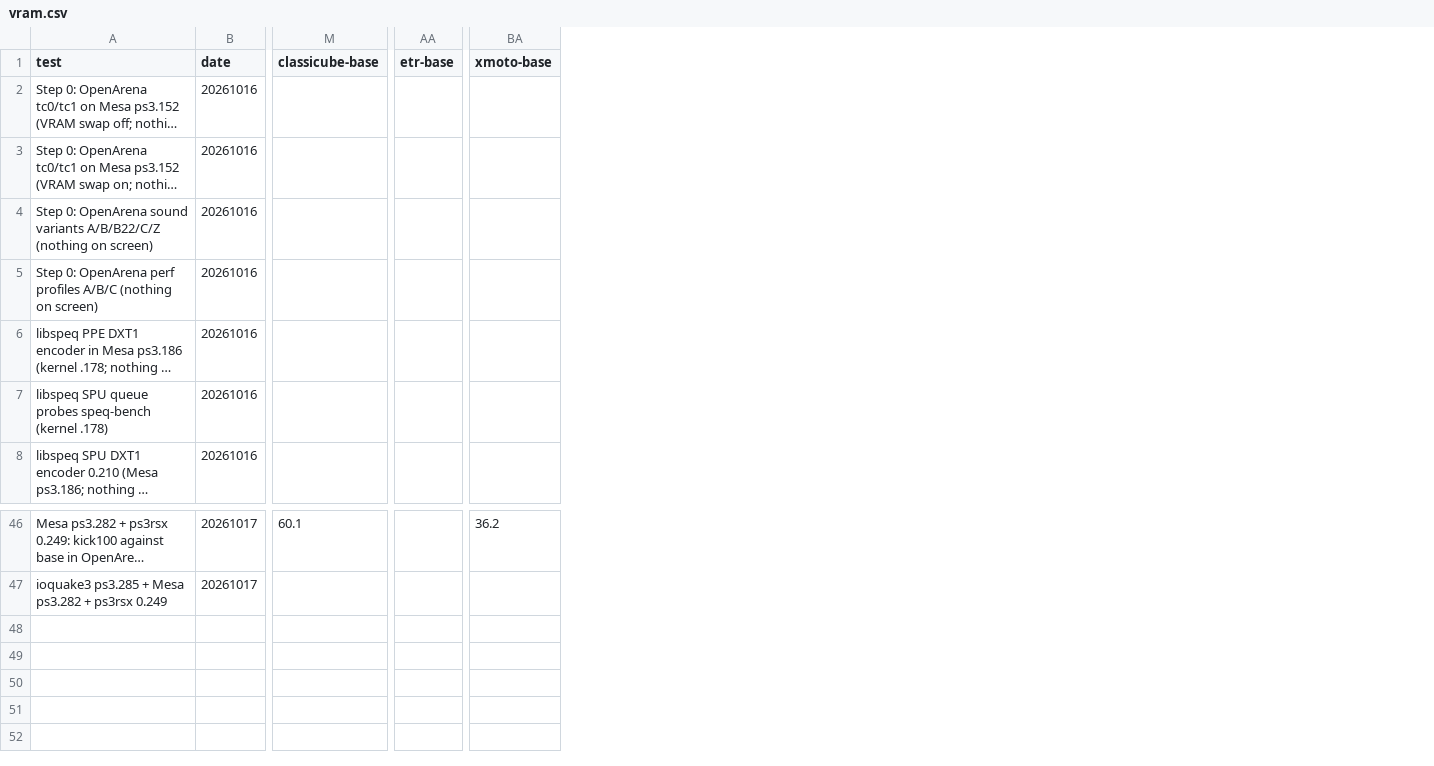
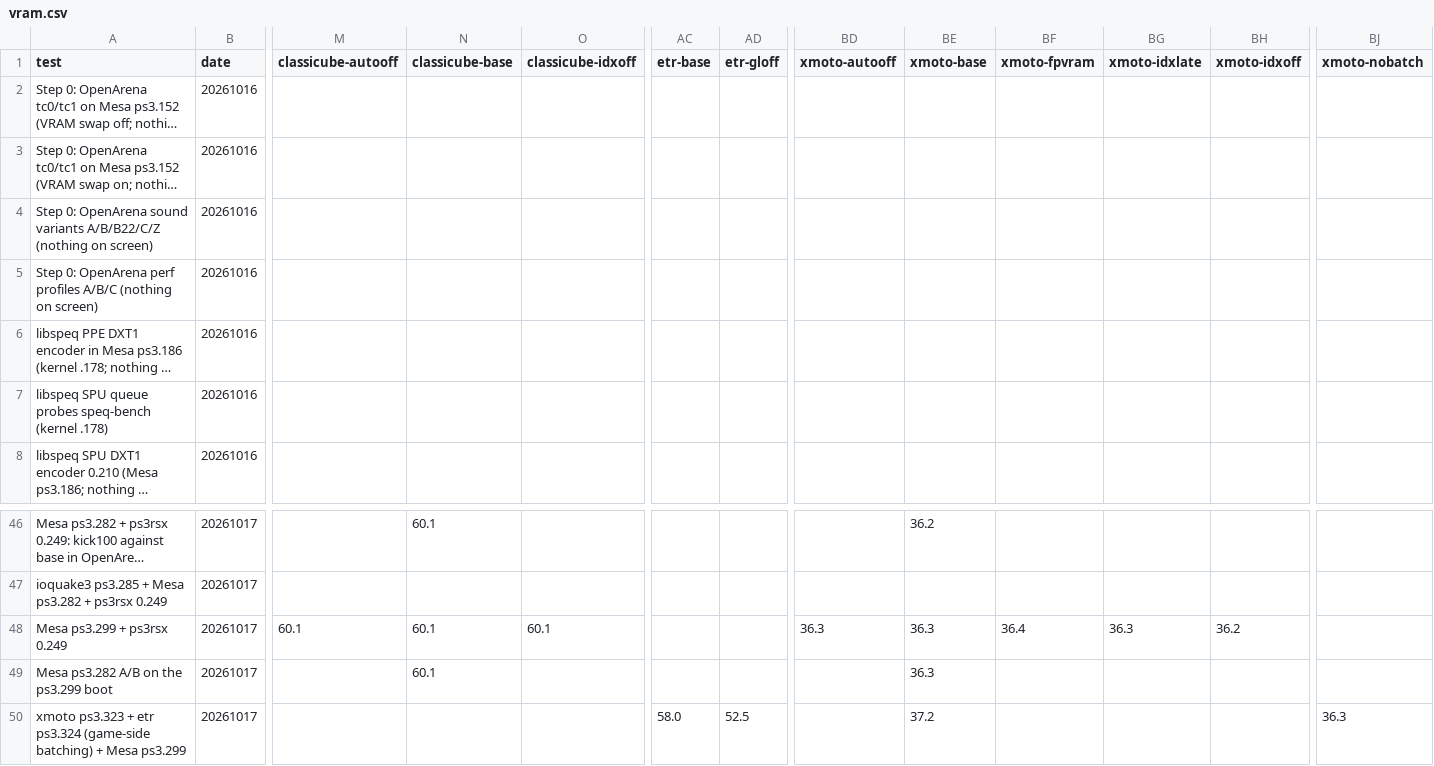
Before and after one commit to nanobyte-dev/walnut-linux, a CSV file: games/bench/results/vram.csv, drawn as a sheet; only a part is shown, gaps mark what is left out; long unchanged cells end in …; rows hold the shown columns only; the diff names each change by its address in the sheet, - before the commit and + after, or states it on an @@ line.

```diff
--- a/games/bench/results/vram.csv
+++ b/games/bench/results/vram.csv
+column M (classicube-autooff), empty
+column O (classicube-idxoff), empty
+column AD (etr-gloff), empty
+column BD (xmoto-autooff), empty
+column BF (xmoto-fpvram), empty
+column BG (xmoto-idxlate), empty
+column BH (xmoto-idxoff), empty
+column BJ (xmoto-nobatch), empty
+row 48: Mesa ps3.299 + ps3rsx 0.249 | 20261017 | 60.1 | 60.1 | 60.1 |  |  | 36.3 | 36.3 | 36.4 | 36.3 | 36.2
+row 49: Mesa ps3.282 A/B on the ps3.299 boot | 20261017 |  | 60.1 |  |  |  |  | 36.3
+row 50: xmoto ps3.323 + etr ps3.324 (game-side batching) + Mesa ps3.299 | 20261017 |  |  |  | 58.0 | 52.5 |  | 37.2 |  |  |  | 36.3
```
Also changed, not shown: games/bench/results/cpu.csv, games/bench/results/fps.csv, 2 other files.
